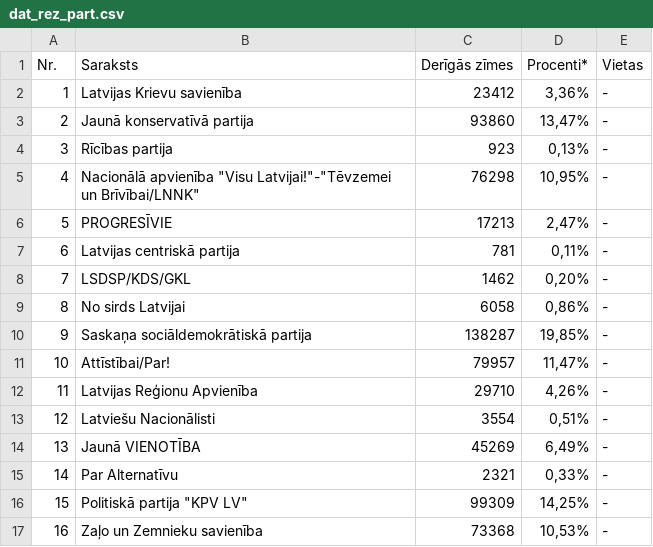
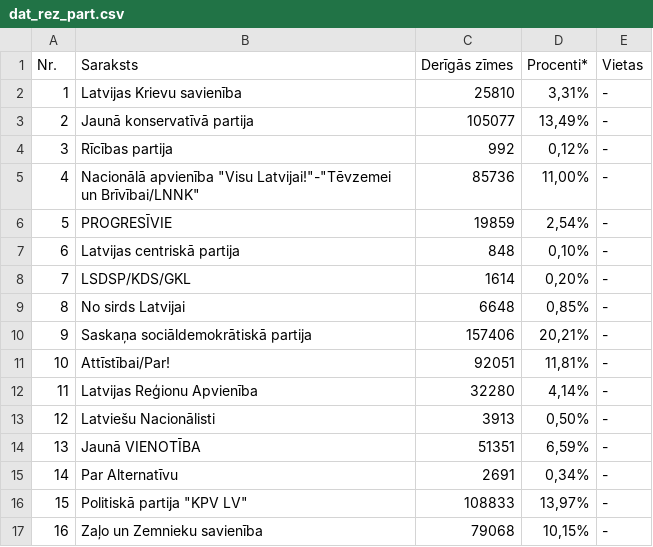
Before and after one commit to djhurio/sv2018, a CSV file: data/dat_rez_part.csv, drawn as a sheet.

```diff
--- a/data/dat_rez_part.csv
+++ b/data/dat_rez_part.csv
@@ -1,17 +1,17 @@
 Nr.	Saraksts	Derīgās zīmes	Procenti*	Vietas
-1	"Latvijas Krievu savienība"	23412	3,36%	-
-2	Jaunā konservatīvā partija	93860	13,47%	-
-3	Rīcības partija	923	0,13%	-
-4	Nacionālā apvienība "Visu Latvijai!"-"Tēvzemei un Brīvībai/LNNK"	76298	10,95%	-
-5	"PROGRESĪVIE"	17213	2,47%	-
-6	"Latvijas centriskā partija"	781	0,11%	-
-7	"LSDSP/KDS/GKL"	1462	0,20%	-
-8	No sirds Latvijai	6058	0,86%	-
-9	"Saskaņa" sociāldemokrātiskā partija	138287	19,85%	-
-10	Attīstībai/Par!	79957	11,47%	-
-11	Latvijas Reģionu Apvienība	29710	4,26%	-
-12	"Latviešu Nacionālisti"	3554	0,51%	-
-13	Jaunā VIENOTĪBA	45269	6,49%	-
-14	Par Alternatīvu	2321	0,33%	-
-15	Politiskā partija "KPV LV"	99309	14,25%	-
-16	Zaļo un Zemnieku savienība	73368	10,53%	-
+1	"Latvijas Krievu savienība"	25810	3,31%	-
+2	Jaunā konservatīvā partija	105077	13,49%	-
+3	Rīcības partija	992	0,12%	-
+4	Nacionālā apvienība "Visu Latvijai!"-"Tēvzemei un Brīvībai/LNNK"	85736	11,00%	-
+5	"PROGRESĪVIE"	19859	2,54%	-
+6	"Latvijas centriskā partija"	848	0,10%	-
+7	"LSDSP/KDS/GKL"	1614	0,20%	-
+8	No sirds Latvijai	6648	0,85%	-
+9	"Saskaņa" sociāldemokrātiskā partija	157406	20,21%	-
+10	Attīstībai/Par!	92051	11,81%	-
+11	Latvijas Reģionu Apvienība	32280	4,14%	-
+12	"Latviešu Nacionālisti"	3913	0,50%	-
+13	Jaunā VIENOTĪBA	51351	6,59%	-
+14	Par Alternatīvu	2691	0,34%	-
+15	Politiskā partija "KPV LV"	108833	13,97%	-
+16	Zaļo un Zemnieku savienība	79068	10,15%	-
```
Also changed, not shown: data/dat_rez_part_apg.csv, results/tab_dep.csv, 2 other files.
